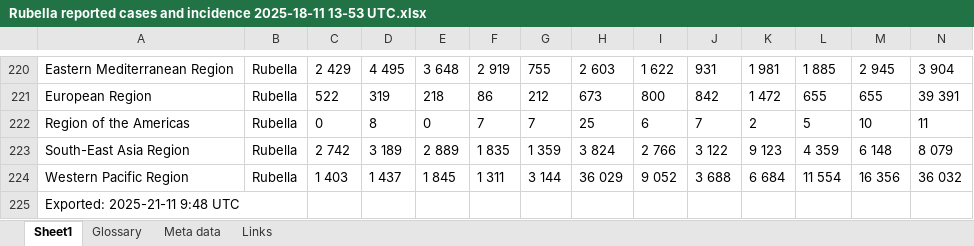
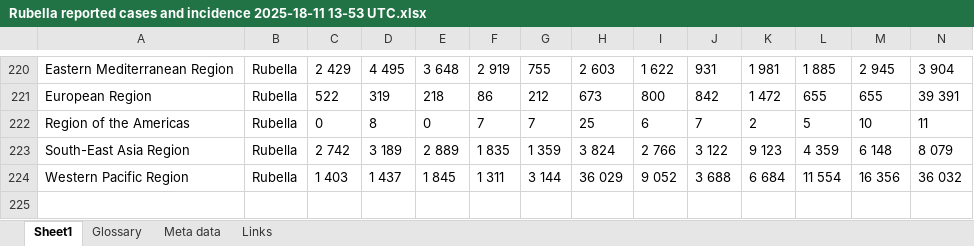
Before and after one commit to sunagparasu/epicurve, an Excel workbook: data/Rubella reported cases and incidence 2025-18-11 13-53 UTC.xlsx, sheet Sheet1, drawn as a sheet; only a part is shown, gaps mark what is left out; values as stored, in another font and other column widths than the file's, no borders; rows hold the shown columns only; the diff names each change by its address in the sheet, - before the commit and + after, or states it on an @@ line.

```diff
--- a/data/Rubella reported cases and incidence 2025-18-11 13-53 UTC.xlsx (sheet Sheet1)
+++ b/data/Rubella reported cases and incidence 2025-18-11 13-53 UTC.xlsx (sheet Sheet1)
-row 225: Exported: 2025-21-11 9:48 UTC
```
Also changed, not shown: data/Diphtheria_reported_cases_and_incidence_2025_18_11_14_00_UTC.xlsx, data/Mumps reported cases and incidence 2025-18-11 13-36 UTC.xlsx, 21 other files.
